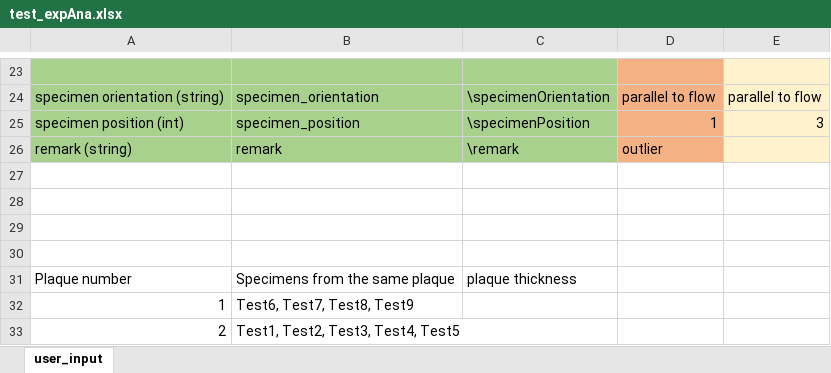
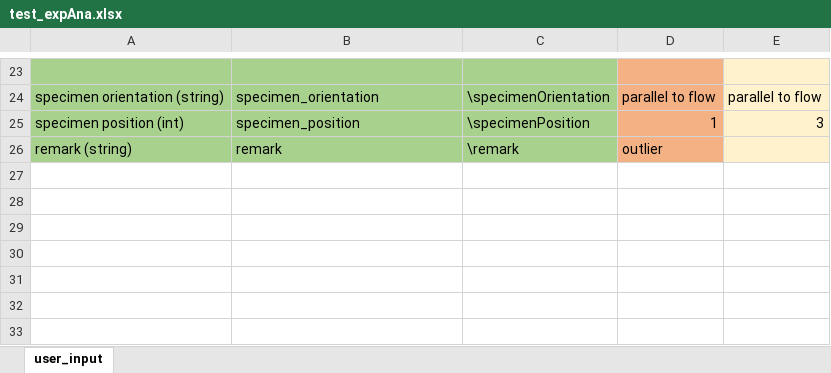
Before and after one commit to jonashund/expAna_demo, an Excel workbook: basics/data_instron/test_expAna.xlsx, sheet user_input, drawn as a sheet; only a part is shown, gaps mark what is left out; values as stored, in another font and other column widths than the file's, no borders; the diff names each change by its address in the sheet, - before the commit and + after, or states it on an @@ line.

```diff
--- a/basics/data_instron/test_expAna.xlsx (sheet user_input)
+++ b/basics/data_instron/test_expAna.xlsx (sheet user_input)
-row 27: (empty)
-row 28: (empty)
-row 29: (empty)
-row 30: (empty)
-row 31: Plaque number | Specimens from the same plaque | plaque thickness
-row 32: 1 | Test6, Test7, Test8, Test9
-row 33: 2 | Test1, Test2, Test3, Test4, Test5
```
Also changed, not shown: 1 other file.
